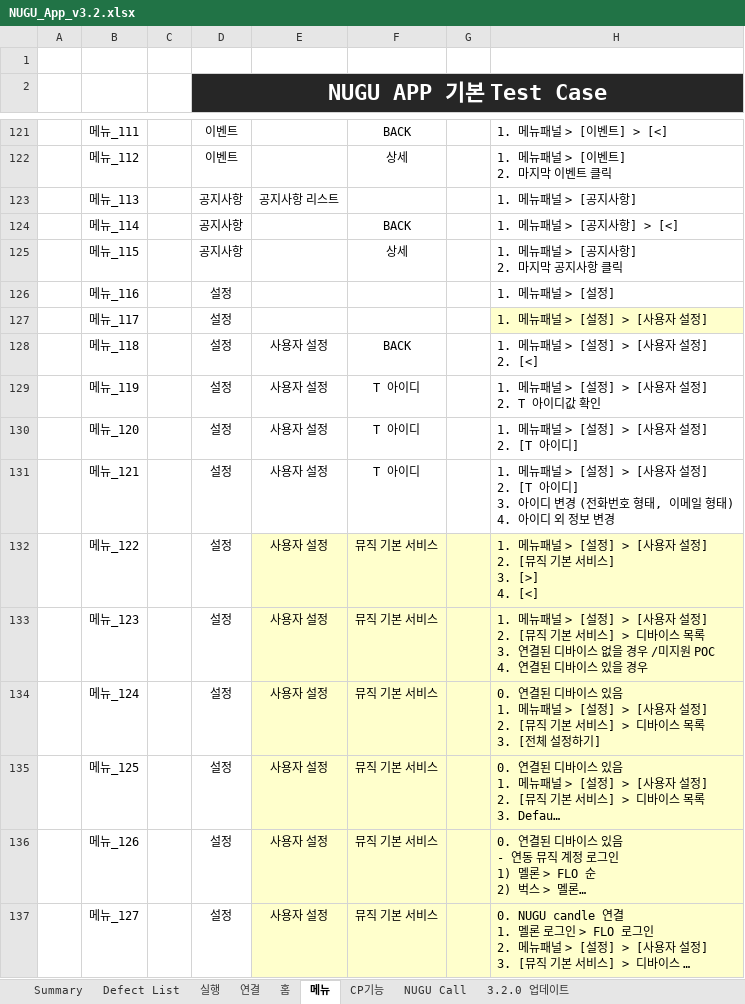
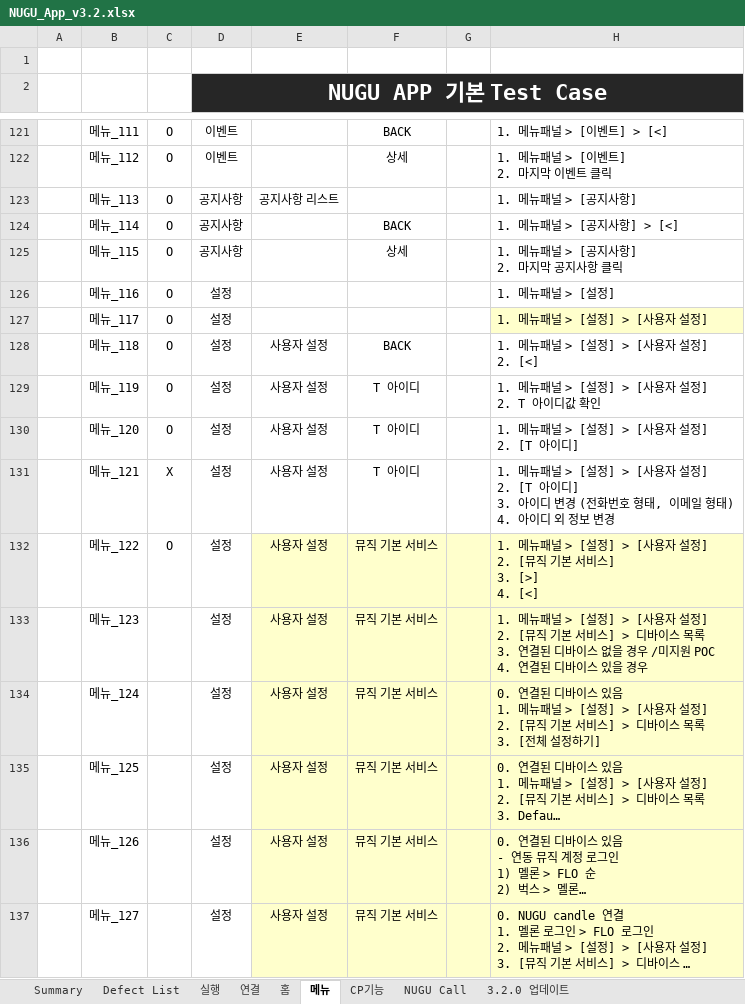
Before and after one commit to ksszidane/App_NuguApp_Regression, an Excel workbook: TC/NUGU_App_v3.2.xlsx, sheet 메뉴, drawn as a sheet; only a part is shown, gaps mark what is left out; long unchanged cells end in …; values as stored, in another font and other column widths than the file's, no borders; conditional formats not drawn; the diff covers the shown part only; the diff names each change by its address in the sheet, - before the commit and + after, or states it on an @@ line.

```diff
--- a/TC/NUGU_App_v3.2.xlsx (sheet 메뉴)
+++ b/TC/NUGU_App_v3.2.xlsx (sheet 메뉴)
-C121:C130: (empty)
+C121:C130: O
-C131: (empty)
+C131: X
-C132: (empty)
+C132: O
```
Also changed, not shown: 26 edited cells elsewhere in this sheet, 31 other files.
